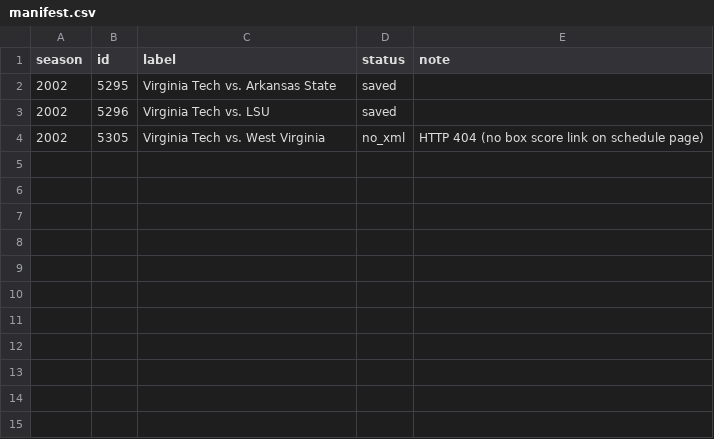
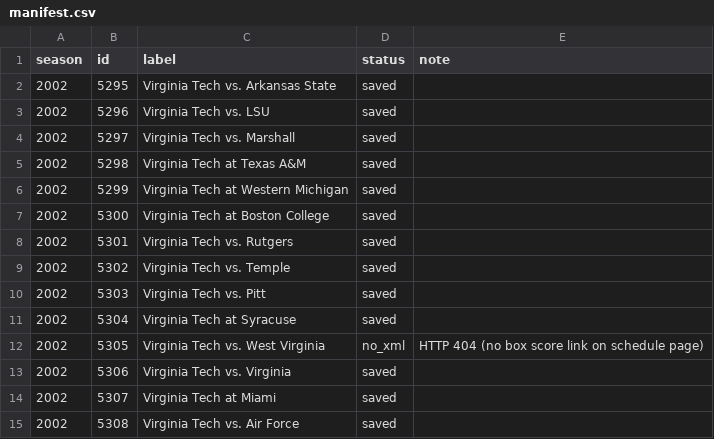
Before and after one commit to justinmorg/justinmorg.github.io, a CSV file: vt-football/hokiesports/manifest.csv, drawn as a sheet; the diff names each change by its address in the sheet, - before the commit and + after, or states it on an @@ line.

Commit message:
vt-football: 2002 season from hokiesports.com TAS XML; fix FG distance attribute; fixed plays schema

```diff
--- a/vt-football/hokiesports/manifest.csv
+++ b/vt-football/hokiesports/manifest.csv
+row 4: 2002 | 5297 | Virginia Tech vs. Marshall | saved
+row 5: 2002 | 5298 | Virginia Tech at Texas A&M | saved
+row 6: 2002 | 5299 | Virginia Tech at Western Michigan | saved
+row 7: 2002 | 5300 | Virginia Tech at Boston College | saved
+row 8: 2002 | 5301 | Virginia Tech vs. Rutgers | saved
+row 9: 2002 | 5302 | Virginia Tech vs. Temple | saved
+row 10: 2002 | 5303 | Virginia Tech vs. Pitt | saved
+row 11: 2002 | 5304 | Virginia Tech at Syracuse | saved
+row 13: 2002 | 5306 | Virginia Tech vs. Virginia | saved
+row 14: 2002 | 5307 | Virginia Tech at Miami | saved
+row 15: 2002 | 5308 | Virginia Tech vs. Air Force | saved
```
Also changed, not shown: 59 other files.
